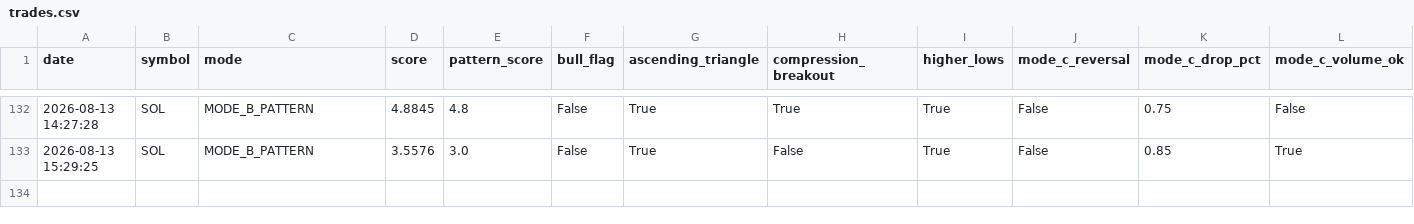
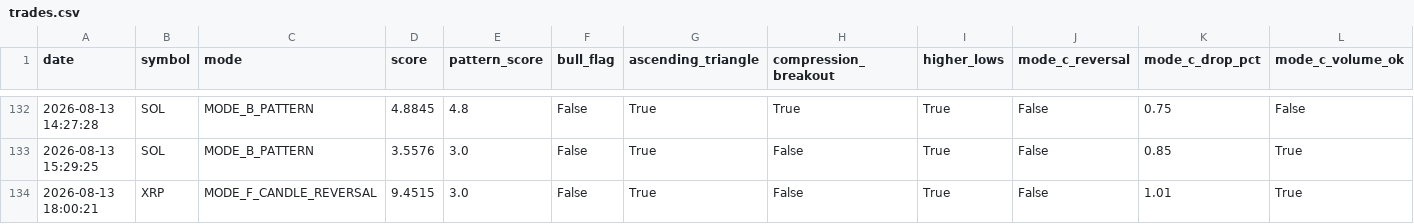
Before and after one commit to frisoo70-ux/trading-bot-data, a CSV file: bot-data/trades.csv, drawn as a sheet; only a part is shown, gaps mark what is left out; rows hold the shown columns only; the diff names each change by its address in the sheet, - before the commit and + after, or states it on an @@ line.

Commit message:
Bot data backup: trades.csv

```diff
--- a/bot-data/trades.csv
+++ b/bot-data/trades.csv
+row 134: 2026-08-13 18:00:21 | XRP | MODE_F_CANDLE_REVERSAL | 9.4515 | 3.0 | False | True | False | True | False | 1.01 | True
```
